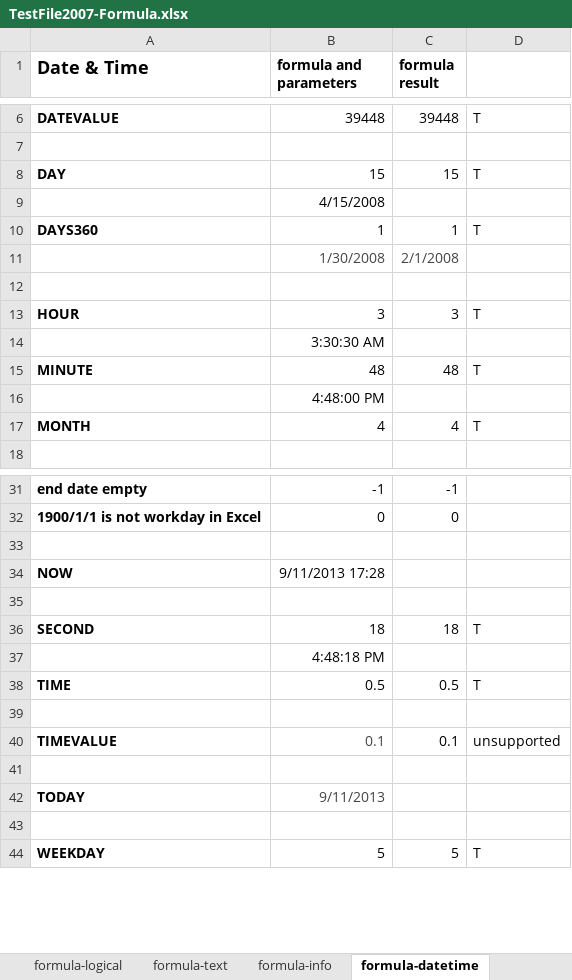
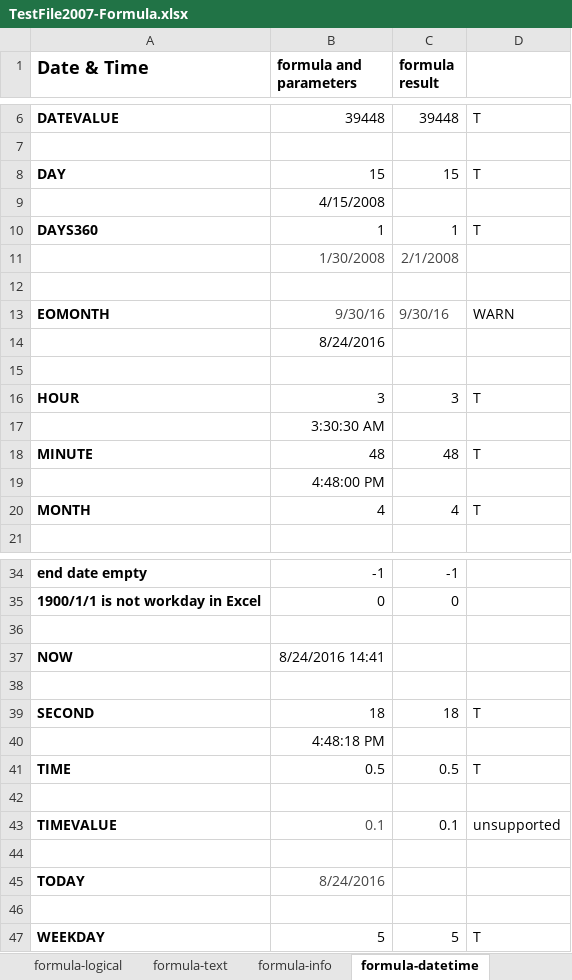
Before and after one commit to zkoss/zkspreadsheet, an Excel workbook: zss.test/src/main/webapp/book/TestFile2007-Formula.xlsx, sheet formula-datetime, drawn as a sheet; only a part is shown, gaps mark what is left out; values as stored, in another font and other column widths than the file's, no borders; conditional formats not drawn; addresses are those after the commit; the diff names each change by its address in the sheet, - before the commit and + after, or states it on an @@ line.

Commit message:
add eomonth() in formalt test file

```diff
--- a/zss.test/src/main/webapp/book/TestFile2007-Formula.xlsx (sheet formula-datetime)
+++ b/zss.test/src/main/webapp/book/TestFile2007-Formula.xlsx (sheet formula-datetime)
+row 13: EOMONTH | 9/30/16 | 9/30/16 | WARN
+row 14:  | 8/24/2016
+row 15: (empty)
-B37 (formula and parameters): 9/11/2013 17:28
+B37 (formula and parameters): 8/24/2016 14:41
-B45 (formula and parameters): 9/11/2013
+B45 (formula and parameters): 8/24/2016
```
Also changed, not shown: sheet formula-text, sheet formula-math, sheet formula-info, formulas that keep their value.
